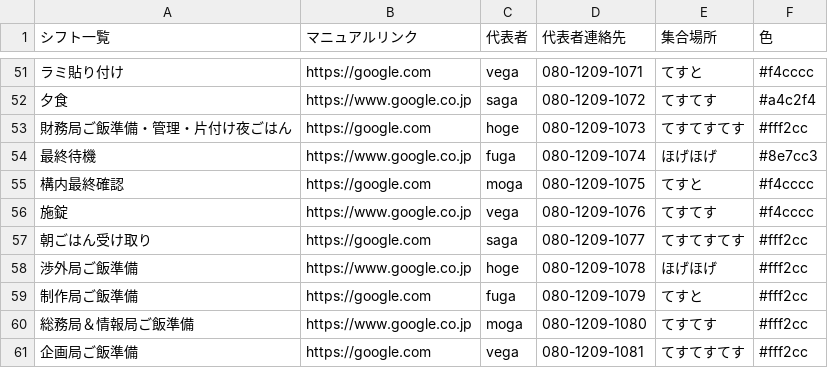
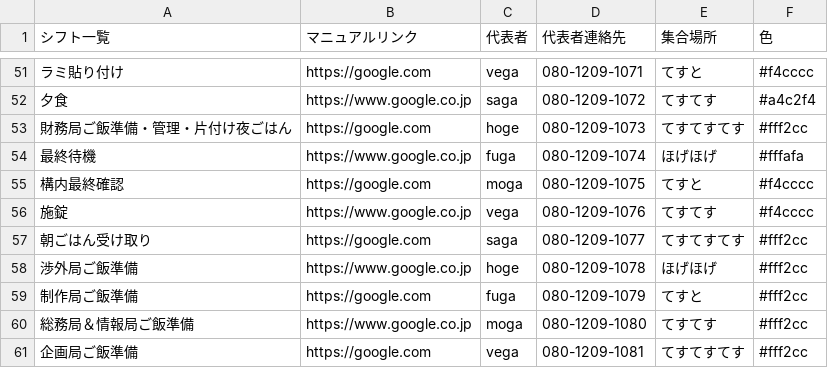
Before and after one commit to NUTFes/seeft-api, a CSV file: app/seed/40_work_list.csv, drawn as a sheet; only a part is shown, gaps mark what is left out; the diff names each change by its address in the sheet, - before the commit and + after, or states it on an @@ line.

```diff
--- a/app/seed/40_work_list.csv
+++ b/app/seed/40_work_list.csv
-F54 (色): #8e7cc3
+F54 (色): #fffafa
```
Also changed, not shown: 1 other file.
